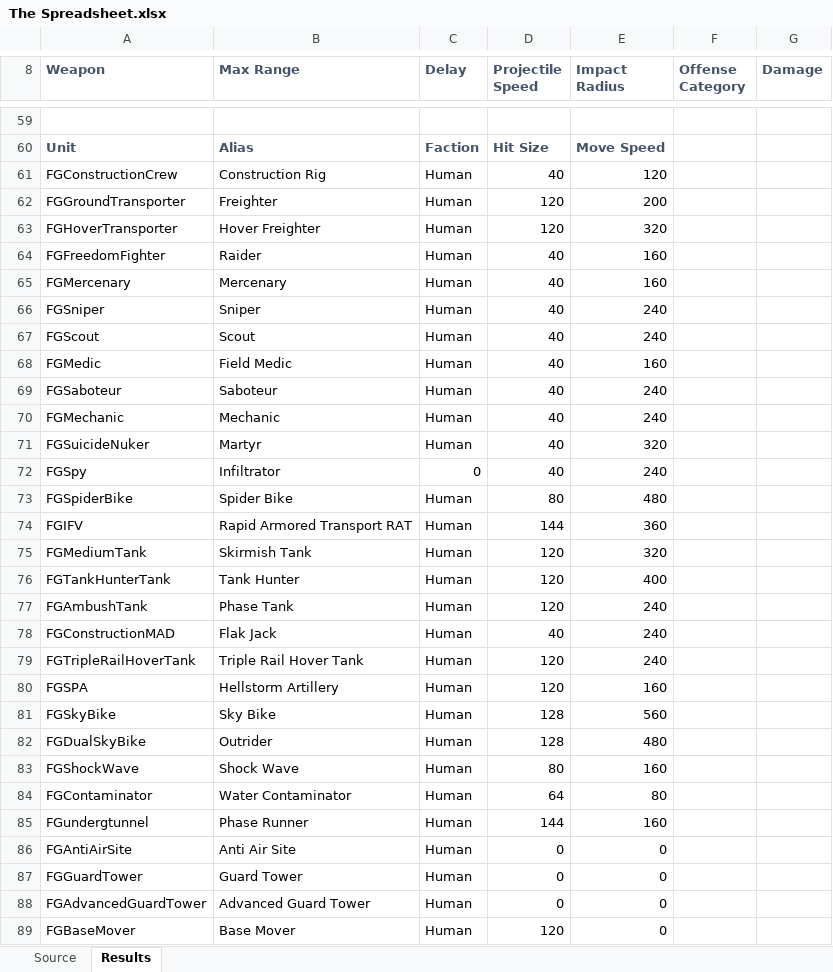
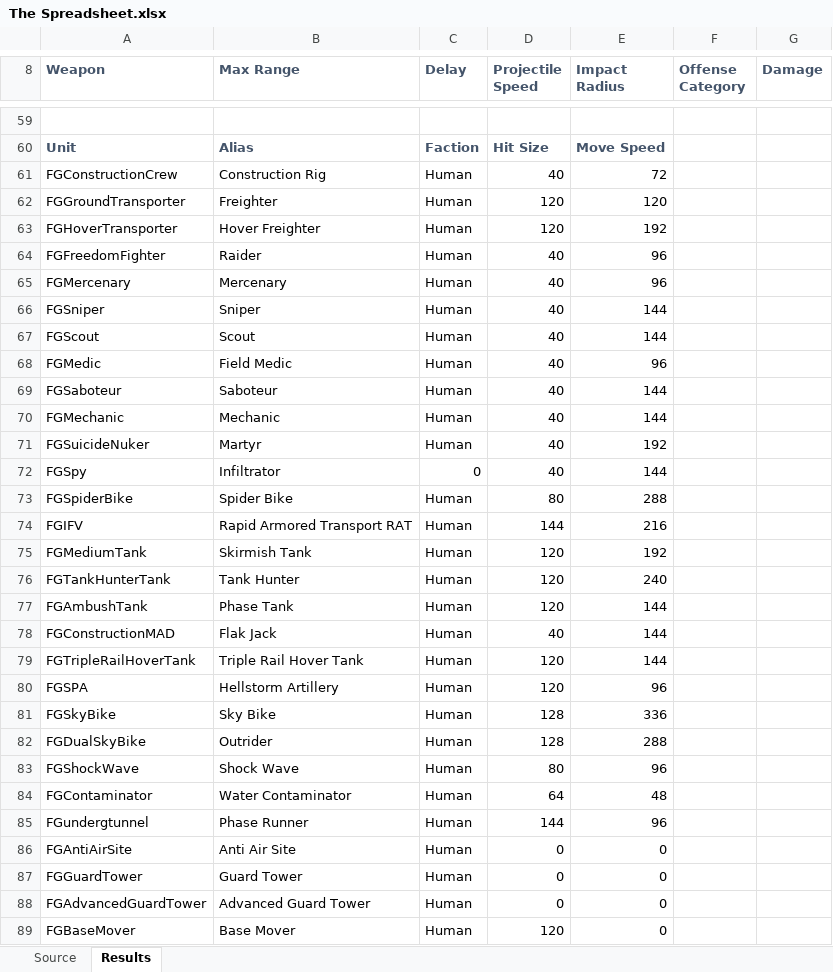
Before and after one commit to drogoganor/OpenDR, an Excel workbook: mods/dr/The Spreadsheet.xlsx, sheet Results, drawn as a sheet; only a part is shown, gaps mark what is left out; values as stored, in another font and other column widths than the file's, no borders; the diff covers the shown part only; the diff names each change by its address in the sheet, - before the commit and + after, or states it on an @@ line.

```diff
--- a/mods/dr/The Spreadsheet.xlsx (sheet Results)
+++ b/mods/dr/The Spreadsheet.xlsx (sheet Results)
-E61 (Impact Radius): 120
+E61 (Impact Radius): 72
-E62 (Impact Radius): 200
+E62 (Impact Radius): 120
-E63 (Impact Radius): 320
+E63 (Impact Radius): 192
-E64:E65 (Impact Radius): 160
+E64:E65 (Impact Radius): 96
-E66:E67 (Impact Radius): 240
+E66:E67 (Impact Radius): 144
-E68 (Impact Radius): 160
+E68 (Impact Radius): 96
-E69:E70 (Impact Radius): 240
+E69:E70 (Impact Radius): 144
-E71 (Impact Radius): 320
+E71 (Impact Radius): 192
-E72 (Impact Radius): 240
+E72 (Impact Radius): 144
-E73 (Impact Radius): 480
+E73 (Impact Radius): 288
-E74 (Impact Radius): 360
+E74 (Impact Radius): 216
-E75 (Impact Radius): 320
+E75 (Impact Radius): 192
-E76 (Impact Radius): 400
+E76 (Impact Radius): 240
-E77:E79 (Impact Radius): 240
+E77:E79 (Impact Radius): 144
-E80 (Impact Radius): 160
+E80 (Impact Radius): 96
-E81 (Impact Radius): 560
+E81 (Impact Radius): 336
-E82 (Impact Radius): 480
+E82 (Impact Radius): 288
-E83 (Impact Radius): 160
+E83 (Impact Radius): 96
-E84 (Impact Radius): 80
+E84 (Impact Radius): 48
-E85 (Impact Radius): 160
+E85 (Impact Radius): 96
```
Also changed, not shown: 58 edited cells elsewhere in this sheet, formulas that keep their value, 5 other files.
